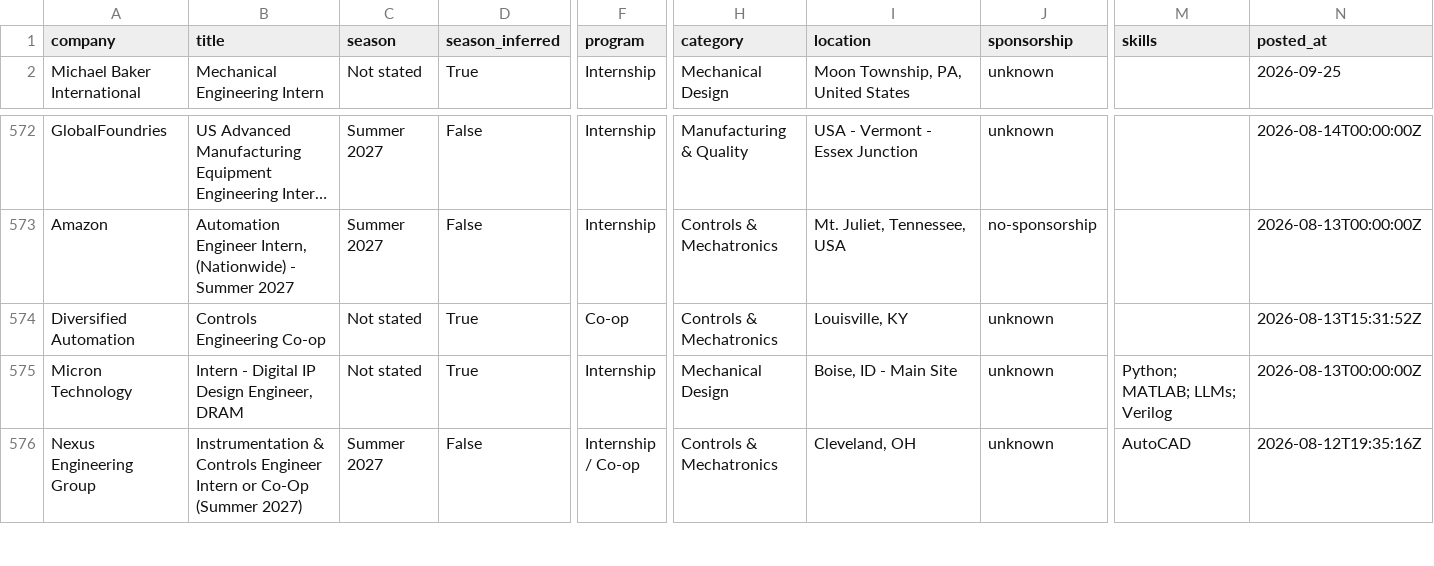
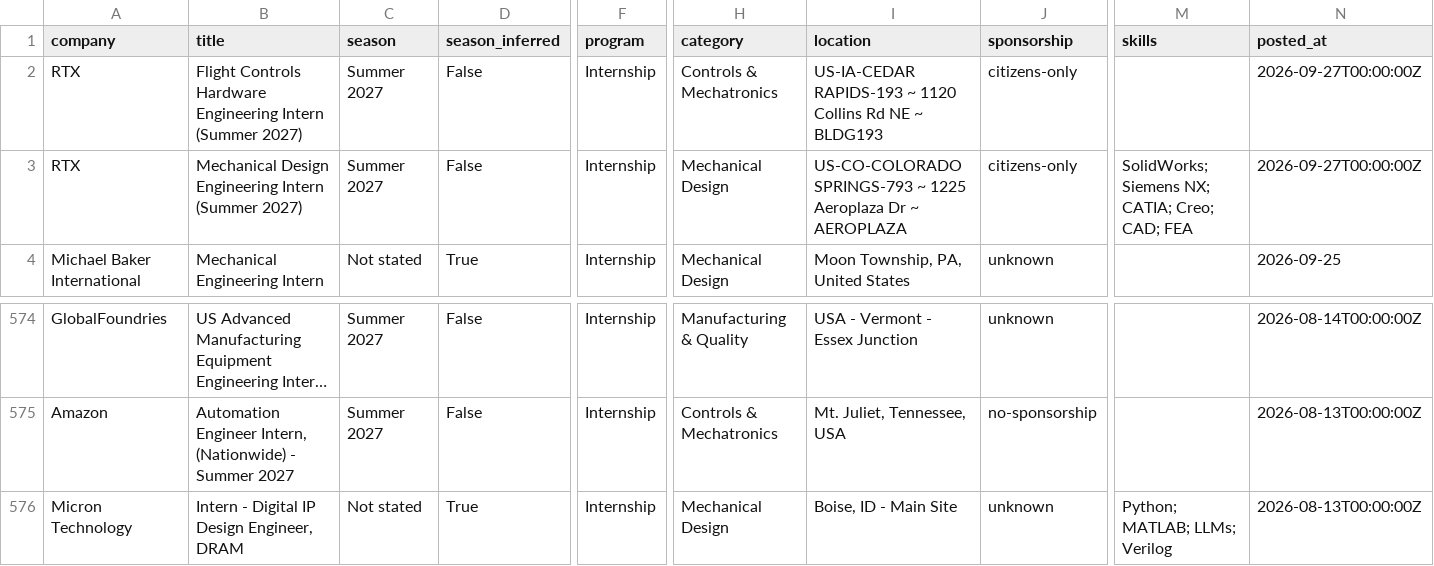
Before and after one commit to pranavd1437/mechanical-aerospace-internship-engine, a CSV file: data/internships.csv, drawn as a sheet; only a part is shown, gaps mark what is left out; the shorter side is filled out with more unchanged rows; long unchanged cells end in …; removed rows and columns are numbered as before the commit, all else as after; rows hold the shown columns only; the diff names each change by its address in the sheet, - before the commit and + after, or states it on an @@ line.

```diff
--- a/data/internships.csv
+++ b/data/internships.csv
+row 2: RTX | Flight Controls Hardware Engineering Intern (Summer 2027) | Summer 2027 | False | Internship | Controls & Mechatronics | US-IA-CEDAR RAPIDS-193 ~ 1120 Collins Rd NE ~ BLDG193 | citizens-only |  | 2026-09-27T00:00:00Z
+row 3: RTX | Mechanical Design Engineering Intern (Summer 2027) | Summer 2027 | False | Internship | Mechanical Design | US-CO-COLORADO SPRINGS-793 ~ 1225 Aeroplaza Dr ~ AEROPLAZA | citizens-only | SolidWorks; Siemens NX; CATIA; Creo; CAD; FEA | 2026-09-27T00:00:00Z
-row 574: Diversified Automation | Controls Engineering Co-op | Not stated | True | Co-op | Controls & Mechatronics | Louisville, KY | unknown |  | 2026-08-13T15:31:52Z
```
Also changed, not shown: docs/internships.csv, 14 other files.
